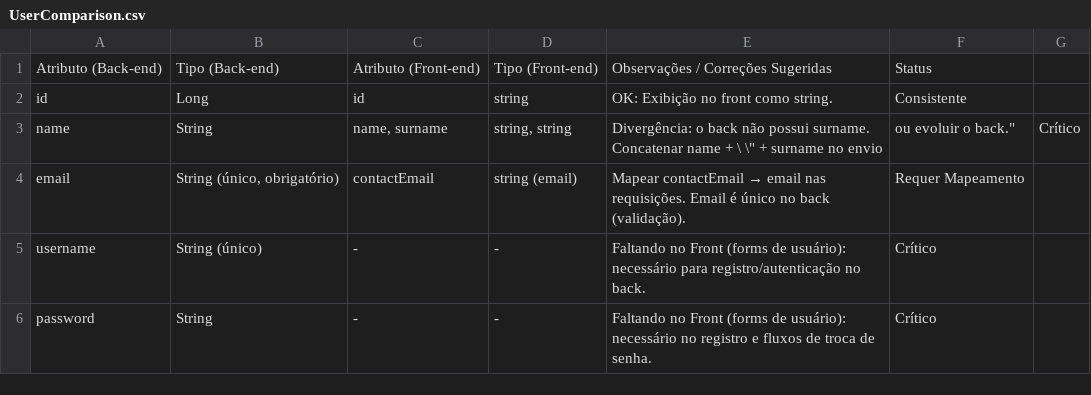
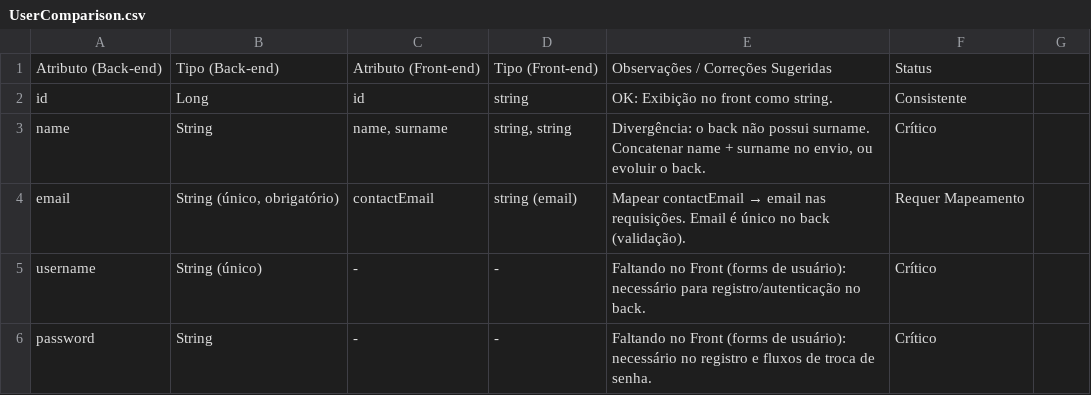
Before and after one commit to Joao-2003/Documentation, a CSV file: User/UserComparison.csv, drawn as a sheet; only a part is shown.

Commit message:
Fix surname handling in UserComparison.csv

```diff
--- a/User/UserComparison.csv
+++ b/User/UserComparison.csv
@@ -2,3 +2,3 @@
 "id","Long","id","string","OK: Exibição no front como string.","Consistente"
-"name","String","name, surname","string, string","Divergência: o back não possui surname. Concatenar name + \" \" + surname no envio, ou evoluir o back.","Crítico"
+"name","String","name, surname","string, string","Divergência: o back não possui surname. Concatenar name + surname no envio, ou evoluir o back.","Crítico"
 "email","String (único, obrigatório)","contactEmail","string (email)","Mapear contactEmail → email nas requisições. Email é único no back (validação).","Requer Mapeamento"
```
